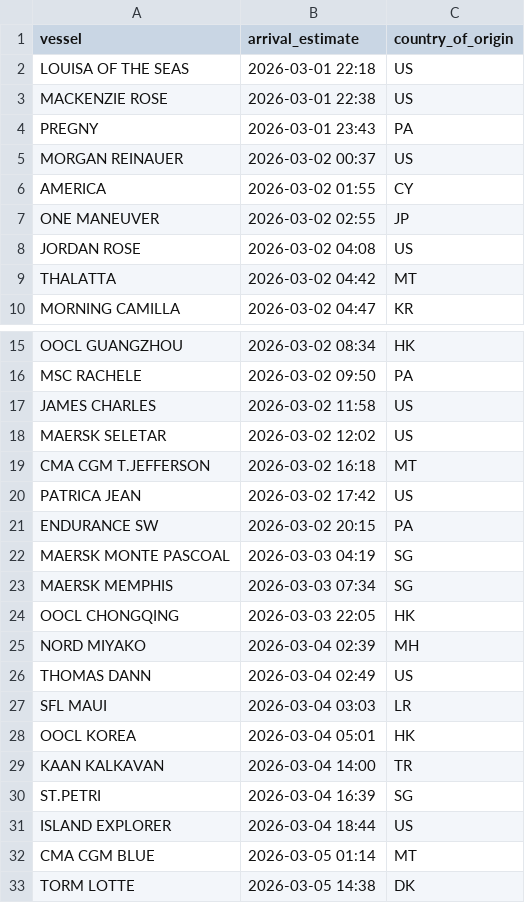
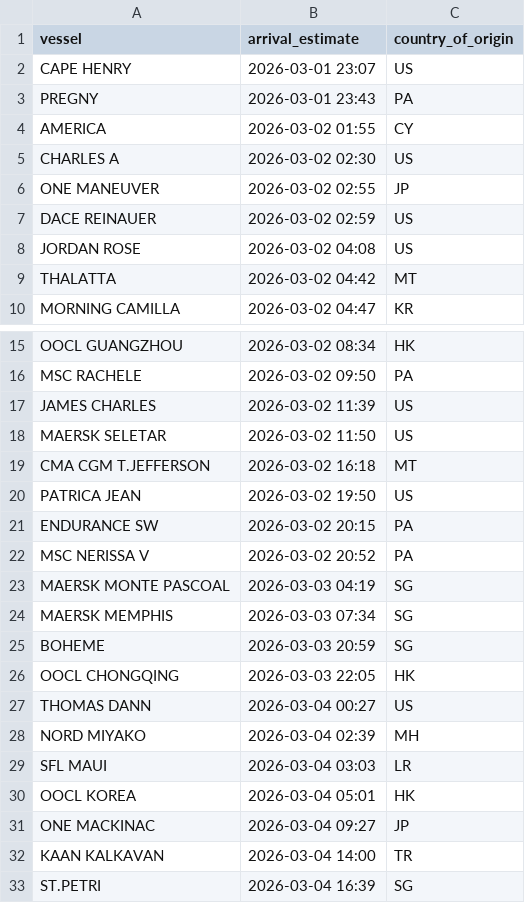
Before and after one commit to natalierjonas/FOC_NYC, a CSV file: ships_estimates_fixed.csv, drawn as a sheet; only a part is shown, gaps mark what is left out; the shorter side is filled out with more unchanged rows; the diff covers the shown part only.

```diff
--- a/ships_estimates_fixed.csv
+++ b/ships_estimates_fixed.csv
@@ -1,8 +1,8 @@
 vessel,arrival_estimate,country_of_origin
-LOUISA OF THE SEAS,2026-03-01 22:18,US
-MACKENZIE ROSE,2026-03-01 22:38,US
+CAPE HENRY,2026-03-01 23:07,US
 PREGNY,2026-03-01 23:43,PA
-MORGAN REINAUER,2026-03-02 00:37,US
 AMERICA,2026-03-02 01:55,CY
+CHARLES A,2026-03-02 02:30,US
 ONE MANEUVER,2026-03-02 02:55,JP
+DACE REINAUER,2026-03-02 02:59,US
 JORDAN ROSE,2026-03-02 04:08,US
@@ -16,14 +16,17 @@ OOCL GUANGZHOU,2026-03-02 08:34,HK
 MSC RACHELE,2026-03-02 09:50,PA
-JAMES CHARLES,2026-03-02 11:58,US
-MAERSK SELETAR,2026-03-02 12:02,US
+JAMES CHARLES,2026-03-02 11:39,US
+MAERSK SELETAR,2026-03-02 11:50,US
 CMA CGM T.JEFFERSON,2026-03-02 16:18,MT
-PATRICA JEAN,2026-03-02 17:42,US
+PATRICA JEAN,2026-03-02 19:50,US
 ENDURANCE SW,2026-03-02 20:15,PA
+MSC NERISSA V,2026-03-02 20:52,PA
 MAERSK MONTE PASCOAL,2026-03-03 04:19,SG
 MAERSK MEMPHIS,2026-03-03 07:34,SG
+BOHEME,2026-03-03 20:59,SG
 OOCL CHONGQING,2026-03-03 22:05,HK
+THOMAS DANN,2026-03-04 00:27,US
 NORD MIYAKO,2026-03-04 02:39,MH
-THOMAS DANN,2026-03-04 02:49,US
 SFL MAUI,2026-03-04 03:03,LR
 OOCL KOREA,2026-03-04 05:01,HK
+ONE MACKINAC,2026-03-04 09:27,JP
 KAAN KALKAVAN,2026-03-04 14:00,TR
```
Also changed, not shown: 6 added rows, 4 removed rows and 7 edited cells elsewhere in this file, filtered_ships.csv.
